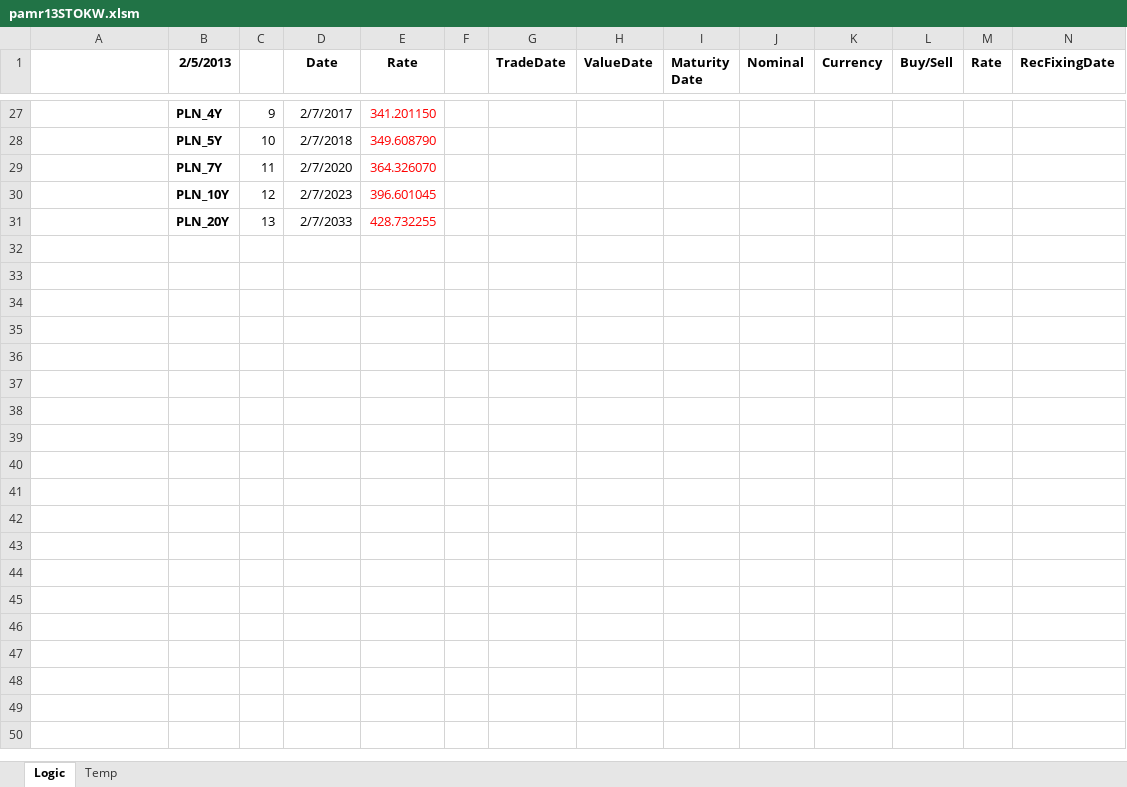
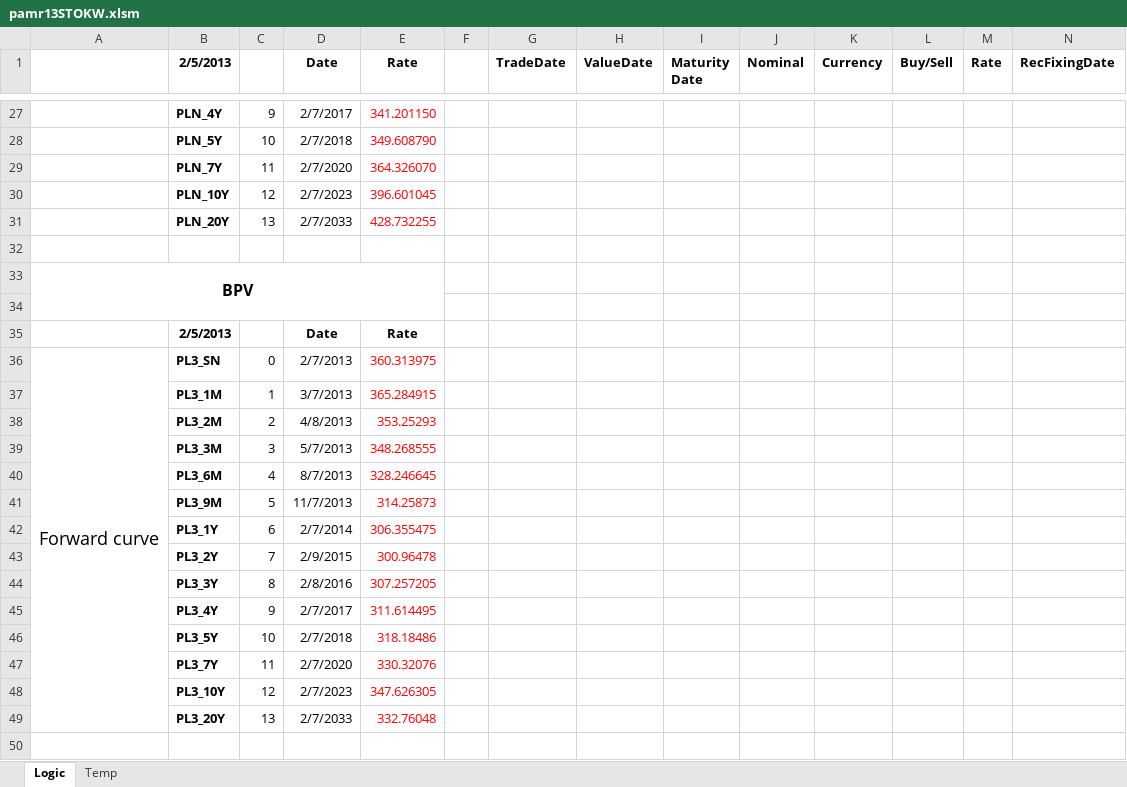
Before and after one commit to expectedshortfall/PAMR, an Excel workbook: pamr13STOKW.xlsm, sheet Logic, drawn as a sheet; only a part is shown, gaps mark what is left out; values as stored, in another font and other column widths than the file's, no borders; the diff covers the shown part only; the diff names each change by its address in the sheet, - before the commit and + after, or states it on an @@ line.

Commit message:
Parrallel shift for interest rate curve has been added

```diff
--- a/pamr13STOKW.xlsm (sheet Logic)
+++ b/pamr13STOKW.xlsm (sheet Logic)
+row 32: (empty)
+row 33: BPV
+row 34: (empty)
+row 35:  | 2/5/2013 |  | Date | Rate
+row 36: Forward curve | PL3_SN | 0 | 2/7/2013 | 360.313975
+row 37:  | PL3_1M | 1 | 3/7/2013 | 365.284915
+row 38:  | PL3_2M | 2 | 4/8/2013 | 353.25293
+row 39:  | PL3_3M | 3 | 5/7/2013 | 348.268555
+row 40:  | PL3_6M | 4 | 8/7/2013 | 328.246645
+row 41:  | PL3_9M | 5 | 11/7/2013 | 314.25873
+row 42:  | PL3_1Y | 6 | 2/7/2014 | 306.355475
+row 43:  | PL3_2Y | 7 | 2/9/2015 | 300.96478
+row 44:  | PL3_3Y | 8 | 2/8/2016 | 307.257205
+row 45:  | PL3_4Y | 9 | 2/7/2017 | 311.614495
+row 46:  | PL3_5Y | 10 | 2/7/2018 | 318.18486
+row 47:  | PL3_7Y | 11 | 2/7/2020 | 330.32076
+row 48:  | PL3_10Y | 12 | 2/7/2023 | 347.626305
+row 49:  | PL3_20Y | 13 | 2/7/2033 | 332.76048
+row 50: (empty)
```
Also changed, not shown: 15 added rows elsewhere in this sheet, 2 other files.
